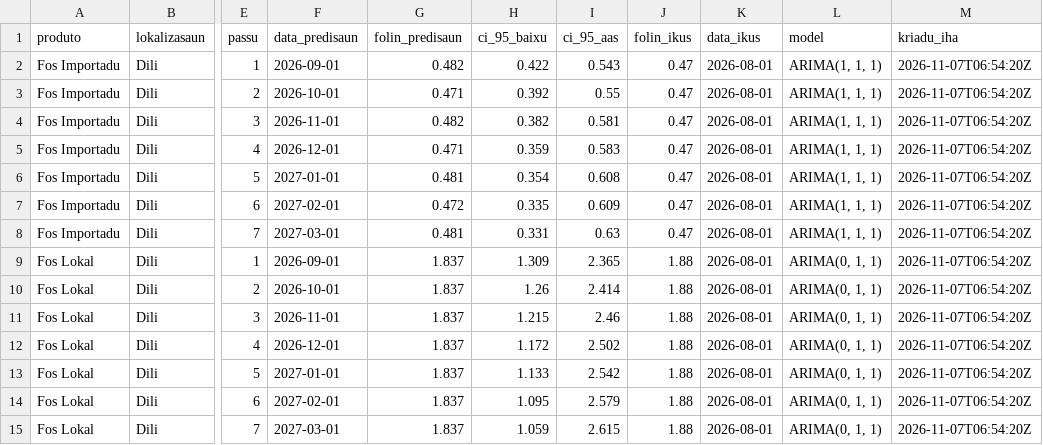
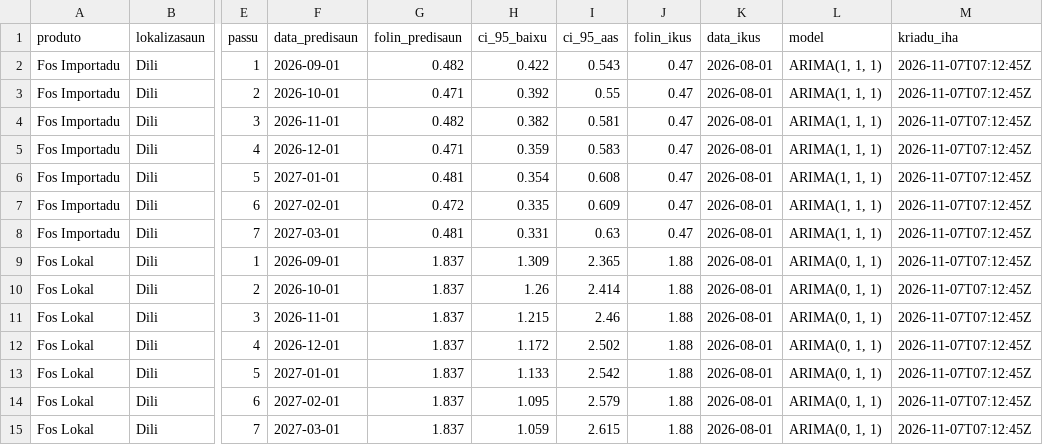
Before and after one commit to ornelaslay19-siza/tl-agri-folin, a CSV file: data/processed/forecast_7.csv, drawn as a sheet; only a part is shown, gaps mark what is left out; the diff names each change by its address in the sheet, - before the commit and + after, or states it on an @@ line.

```diff
--- a/data/processed/forecast_7.csv
+++ b/data/processed/forecast_7.csv
-M2:M15 (kriadu_iha): 2026-11-07T06:54:20Z
+M2:M15 (kriadu_iha): 2026-11-07T07:12:45Z
```
Also changed, not shown: data/raw/collection_log.csv, 2 other files.
